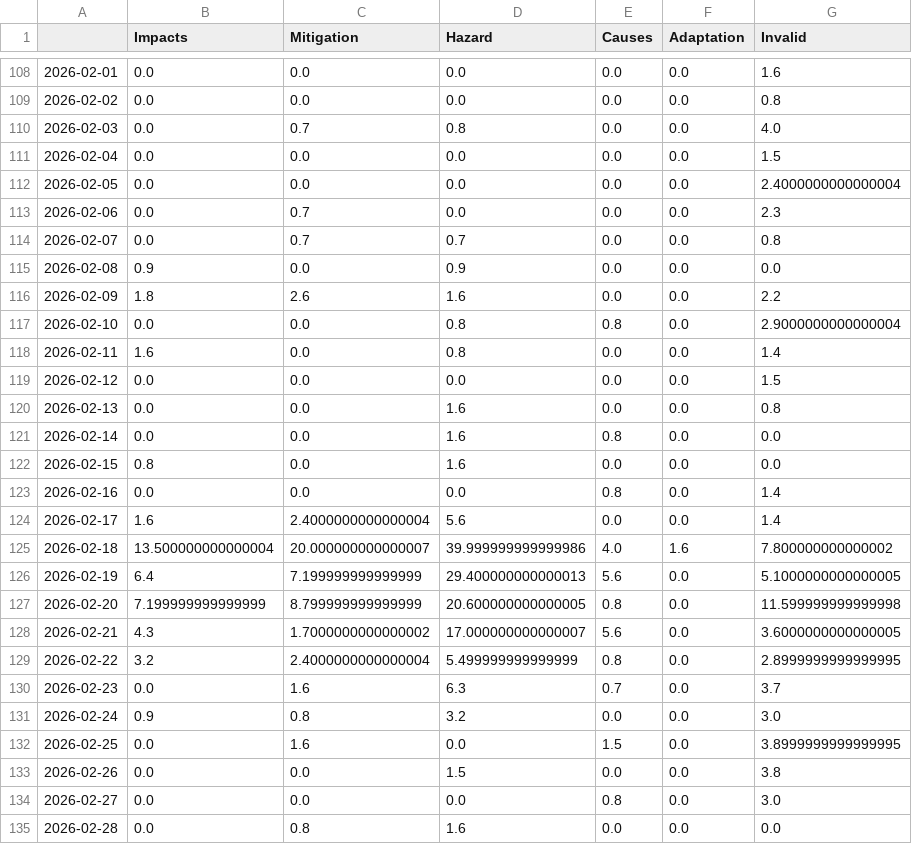
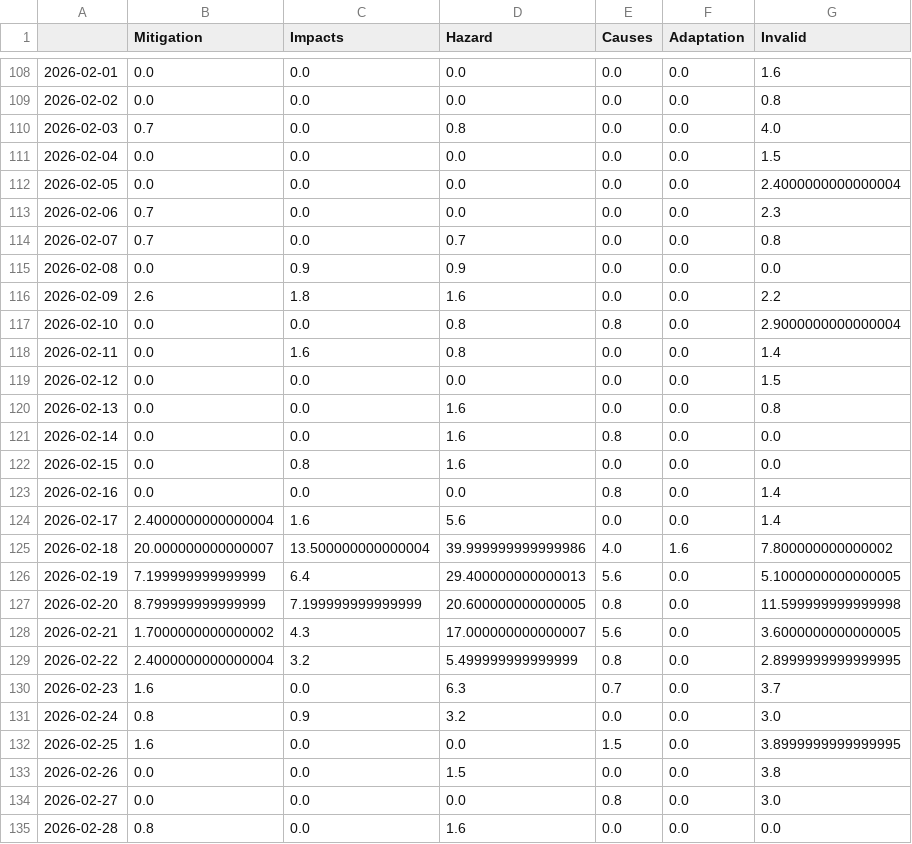
Before and after one commit to MarcoL95-news/avalancheIsComing, a CSV file: csv/topics_date.csv, drawn as a sheet; only a part is shown, gaps mark what is left out; the diff covers the shown part only.

```diff
--- a/csv/topics_date.csv
+++ b/csv/topics_date.csv
@@ -1 +1 @@
-,Impacts,Mitigation,Hazard,Causes,Adaptation,Invalid
+,Mitigation,Impacts,Hazard,Causes,Adaptation,Invalid
@@ -109,11 +109,11 @@
 2026-02-02,0.0,0.0,0.0,0.0,0.0,0.8
-2026-02-03,0.0,0.7,0.8,0.0,0.0,4.0
+2026-02-03,0.7,0.0,0.8,0.0,0.0,4.0
 2026-02-04,0.0,0.0,0.0,0.0,0.0,1.5
 2026-02-05,0.0,0.0,0.0,0.0,0.0,2.4000000000000004
-2026-02-06,0.0,0.7,0.0,0.0,0.0,2.3
-2026-02-07,0.0,0.7,0.7,0.0,0.0,0.8
-2026-02-08,0.9,0.0,0.9,0.0,0.0,0.0
-2026-02-09,1.8,2.6,1.6,0.0,0.0,2.2
+2026-02-06,0.7,0.0,0.0,0.0,0.0,2.3
+2026-02-07,0.7,0.0,0.7,0.0,0.0,0.8
+2026-02-08,0.0,0.9,0.9,0.0,0.0,0.0
+2026-02-09,2.6,1.8,1.6,0.0,0.0,2.2
 2026-02-10,0.0,0.0,0.8,0.8,0.0,2.9000000000000004
-2026-02-11,1.6,0.0,0.8,0.0,0.0,1.4
+2026-02-11,0.0,1.6,0.8,0.0,0.0,1.4
 2026-02-12,0.0,0.0,0.0,0.0,0.0,1.5
@@ -121,15 +121,15 @@
 2026-02-14,0.0,0.0,1.6,0.8,0.0,0.0
-2026-02-15,0.8,0.0,1.6,0.0,0.0,0.0
+2026-02-15,0.0,0.8,1.6,0.0,0.0,0.0
 2026-02-16,0.0,0.0,0.0,0.8,0.0,1.4
-2026-02-17,1.6,2.4000000000000004,5.6,0.0,0.0,1.4
-2026-02-18,13.500000000000004,20.000000000000007,39.999999999999986,4.0,1.6,7.800000000000002
-2026-02-19,6.4,7.199999999999999,29.400000000000013,5.6,0.0,5.1000000000000005
-2026-02-20,7.199999999999999,8.799999999999999,20.600000000000005,0.8,0.0,11.599999999999998
-2026-02-21,4.3,1.7000000000000002,17.000000000000007,5.6,0.0,3.6000000000000005
-2026-02-22,3.2,2.4000000000000004,5.499999999999999,0.8,0.0,2.8999999999999995
-2026-02-23,0.0,1.6,6.3,0.7,0.0,3.7
-2026-02-24,0.9,0.8,3.2,0.0,0.0,3.0
-2026-02-25,0.0,1.6,0.0,1.5,0.0,3.8999999999999995
+2026-02-17,2.4000000000000004,1.6,5.6,0.0,0.0,1.4
+2026-02-18,20.000000000000007,13.500000000000004,39.999999999999986,4.0,1.6,7.800000000000002
+2026-02-19,7.199999999999999,6.4,29.400000000000013,5.6,0.0,5.1000000000000005
+2026-02-20,8.799999999999999,7.199999999999999,20.600000000000005,0.8,0.0,11.599999999999998
+2026-02-21,1.7000000000000002,4.3,17.000000000000007,5.6,0.0,3.6000000000000005
+2026-02-22,2.4000000000000004,3.2,5.499999999999999,0.8,0.0,2.8999999999999995
+2026-02-23,1.6,0.0,6.3,0.7,0.0,3.7
+2026-02-24,0.8,0.9,3.2,0.0,0.0,3.0
+2026-02-25,1.6,0.0,0.0,1.5,0.0,3.8999999999999995
 2026-02-26,0.0,0.0,1.5,0.0,0.0,3.8
 2026-02-27,0.0,0.0,0.0,0.8,0.0,3.0
-2026-02-28,0.0,0.8,1.6,0.0,0.0,0.0
+2026-02-28,0.8,0.0,1.6,0.0,0.0,0.0
```
Also changed, not shown: 92 edited cells elsewhere in this file, 5 other files.
